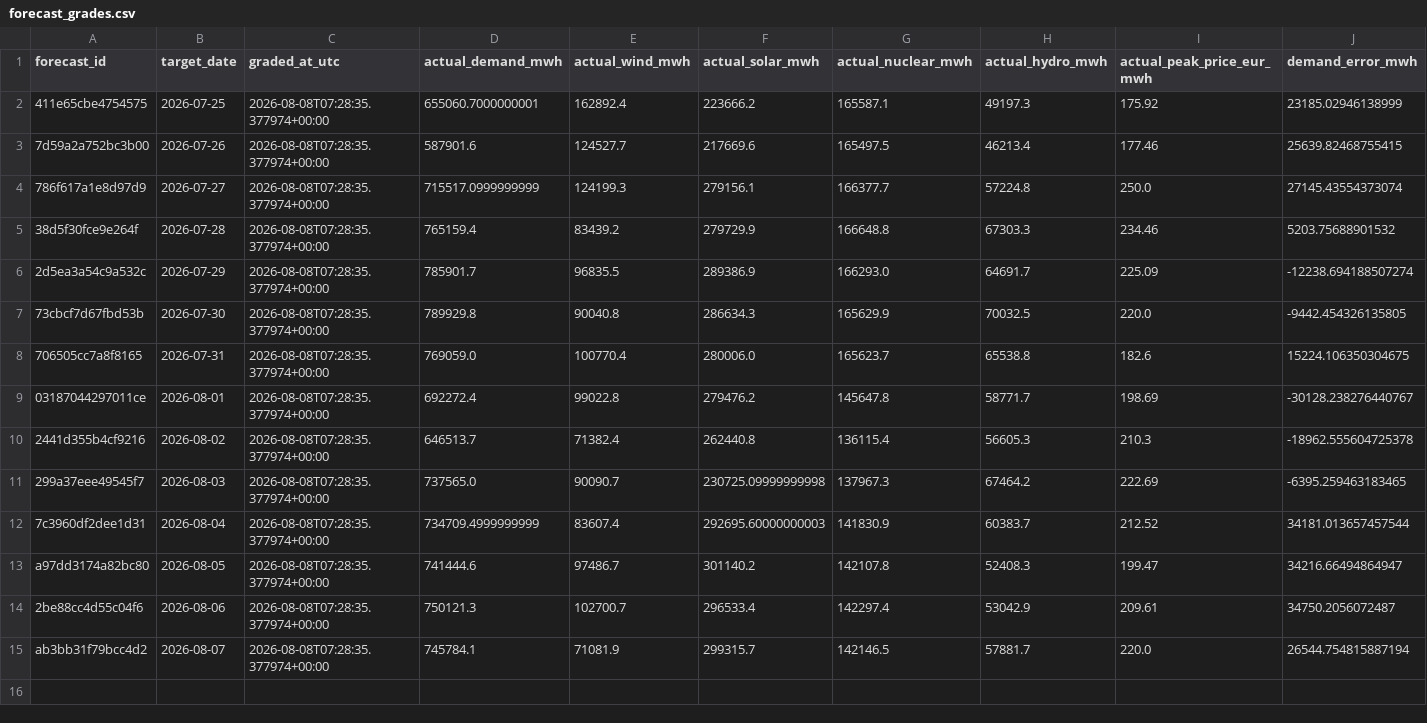
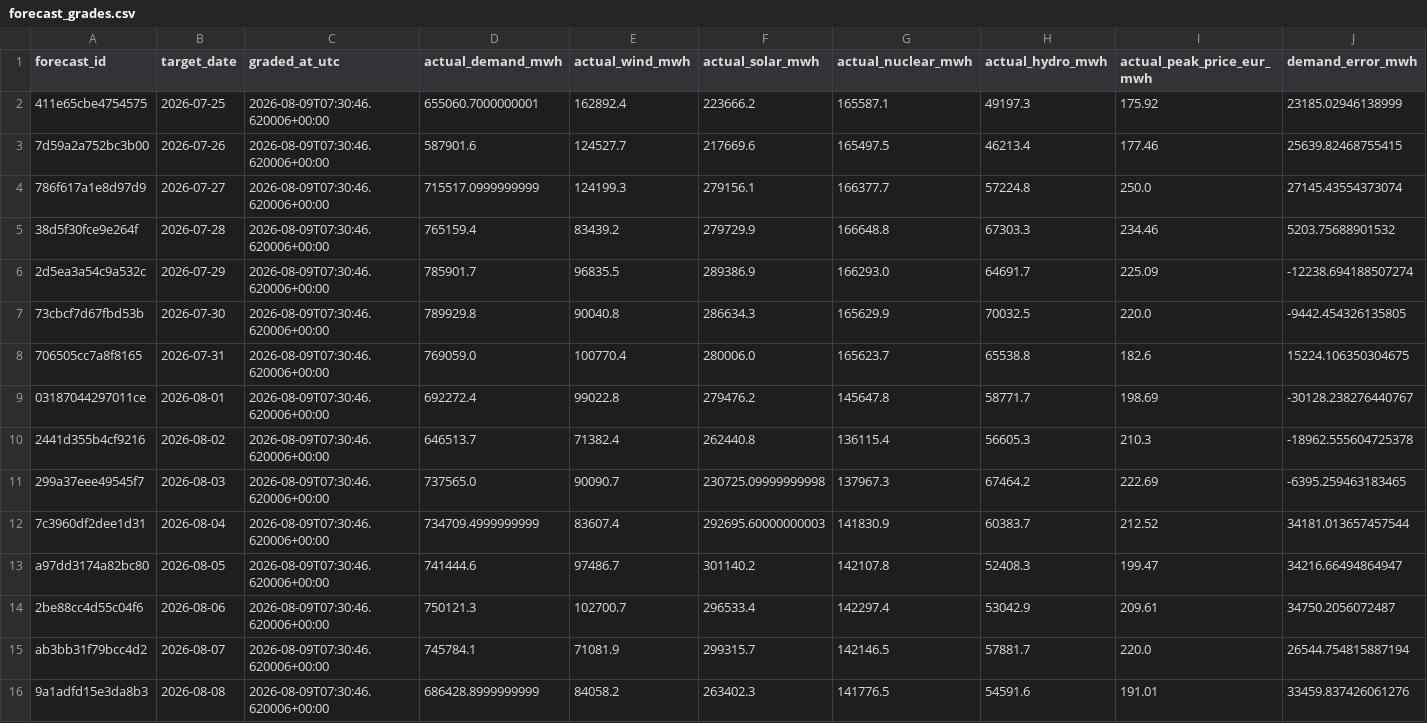
Before and after one commit to Evanssdas/Spain-Market-Platform, a CSV file: logs/forecast_grades.csv, drawn as a sheet; only a part is shown; rows hold the shown columns only; the diff names each change by its address in the sheet, - before the commit and + after, or states it on an @@ line.

```diff
--- a/logs/forecast_grades.csv
+++ b/logs/forecast_grades.csv
-C2:C15 (graded_at_utc): 2026-08-08T07:28:35.377974+00:00
+C2:C15 (graded_at_utc): 2026-08-09T07:30:46.620006+00:00
+row 16: 9a1adfd15e3da8b3 | 2026-08-08 | 2026-08-09T07:30:46.620006+00:00 | 686428.8999999999 | 84058.2 | 263402.3 | 141776.5 | 54591.6 | 191.01 | 33459.837426061276
```
Also changed, not shown: data/processed/prices_daily.csv, data/processed/system_daily.csv, 7 other files.
